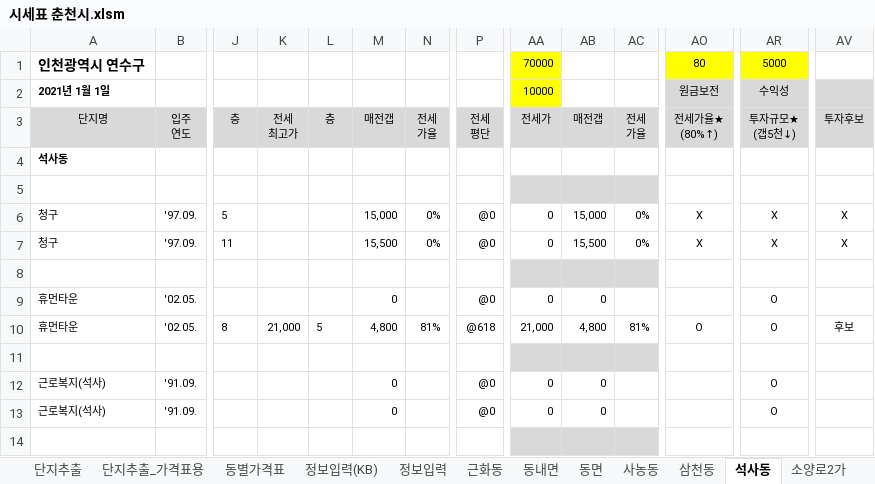
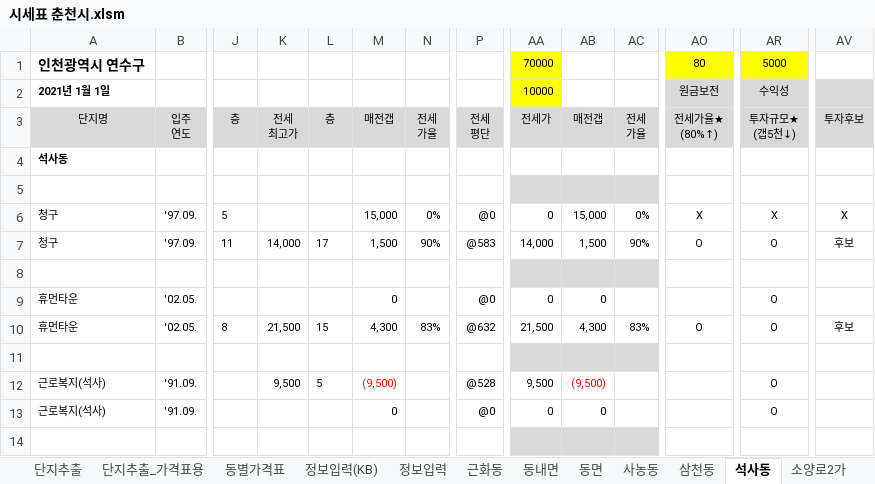
Before and after one commit to minsu-kwon-19/RealEstate, an Excel workbook: 시세표 춘천시.xlsm, sheet 석사동, drawn as a sheet; only a part is shown, gaps mark what is left out; values as stored, in another font and other column widths than the file's, no borders; conditional formats not drawn; the diff covers the shown part only; the diff names each change by its address in the sheet, - before the commit and + after, or states it on an @@ line.

```diff
--- a/시세표 춘천시.xlsm (sheet 석사동)
+++ b/시세표 춘천시.xlsm (sheet 석사동)
-K7 (전세 최고가): (empty)
+K7 (전세 최고가): 14,000
-L7 (층): (empty)
+L7 (층): 17
-M7 (매전갭): 15,500
+M7 (매전갭): 1,500
-N7 (전세 가율): 0%
+N7 (전세 가율): 90%
-P7 (전세 평단): @0
+P7 (전세 평단): @583
-AA7 (전세가): 0
+AA7 (전세가): 14,000
-AB7 (매전갭): 15,500
+AB7 (매전갭): 1,500
-AC7 (전세 가율): 0%
+AC7 (전세 가율): 90%
-AO7 (전세가율★ (80%↑)): X
+AO7 (전세가율★ (80%↑)): O
-AR7 (투자규모★ (갭5천↓)): X
+AR7 (투자규모★ (갭5천↓)): O
-AV7 (투자후보): X
+AV7 (투자후보): 후보
-K10 (전세 최고가): 21,000
+K10 (전세 최고가): 21,500
-L10 (층): 5
+L10 (층): 15
-M10 (매전갭): 4,800
+M10 (매전갭): 4,300
-N10 (전세 가율): 81%
+N10 (전세 가율): 83%
-P10 (전세 평단): @618
+P10 (전세 평단): @632
-AA10 (전세가): 21,000
+AA10 (전세가): 21,500
-AB10 (매전갭): 4,800
+AB10 (매전갭): 4,300
-AC10 (전세 가율): 81%
+AC10 (전세 가율): 83%
-K12 (전세 최고가): (empty)
+K12 (전세 최고가): 9,500
-L12 (층): (empty)
+L12 (층): 5
-M12 (매전갭): 0
+M12 (매전갭): (9,500)
-M12 text colour: black
+M12 text colour: #FF0000
-P12 (전세 평단): @0
+P12 (전세 평단): @528
-AA12 (전세가): 0
+AA12 (전세가): 9,500
-AB12 (매전갭): 0
+AB12 (매전갭): (9,500)
-AB12 text colour: black
+AB12 text colour: #FF0000
```
Also changed, not shown: 154 edited cells elsewhere in this sheet, sheet 단지추출, sheet 단지추출_가격표용, sheet 퇴계동, sheet 후평동, sheet 동면, sheet 사농동, 11 more sheets, formulas that keep their value, 시세표 수원시 팔달구.xlsm, 시세표 원주시.xlsm, 33 other files.
